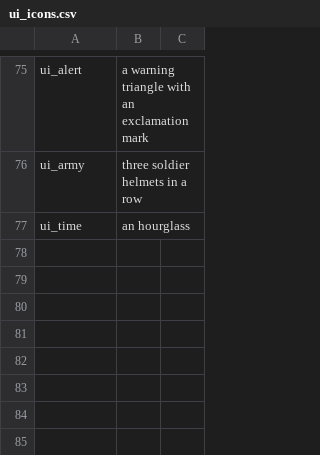
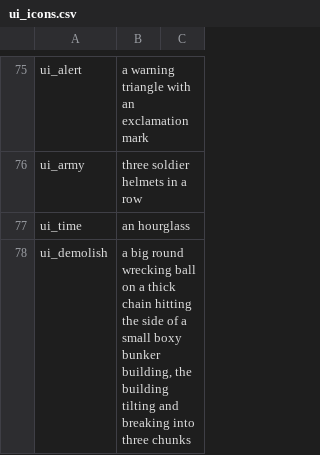
Before and after one commit to sergeykorolyov6/coop-rts, a CSV file: Tools/ui_icons.csv, drawn as a sheet; only a part is shown, gaps mark what is left out; the diff covers the shown part only.

```diff
--- a/Tools/ui_icons.csv
+++ b/Tools/ui_icons.csv
@@ -77 +77,2 @@ ui_army,three soldier helmets in a row
 ui_time,an hourglass
+ui_demolish,"a big round wrecking ball on a thick chain hitting the side of a small boxy bunker building, the building tilting and breaking into three chunks"
```
Also changed, not shown: 1 added row elsewhere in this file, 7 other files.
